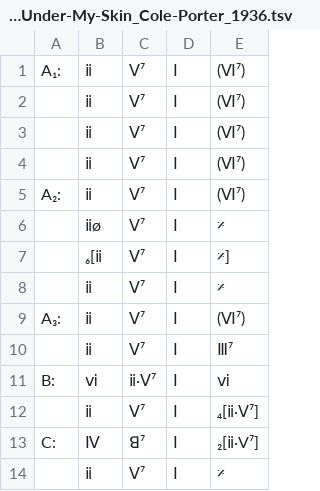
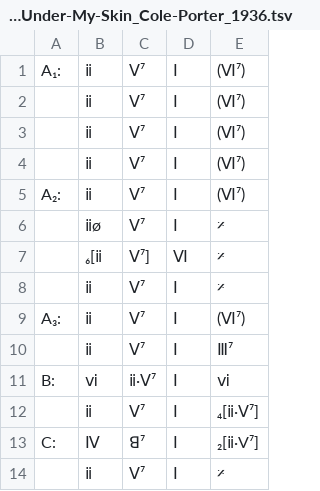
Before and after one commit to ericfont/romanjazz, a TSV file: charts/I've-Got-You-Under-My-Skin_Cole-Porter_1936.tsv, drawn as a sheet; removed rows and columns are numbered as before the commit, all else as after; the diff names each change by its address in the sheet, - before the commit and + after, or states it on an @@ line.

Commit message:
Update I've-Got-You-Under-My-Skin_Cole-Porter_1936.tsv write Ⅵ

```diff
--- a/charts/I've-Got-You-Under-My-Skin_Cole-Porter_1936.tsv
+++ b/charts/I've-Got-You-Under-My-Skin_Cole-Porter_1936.tsv
-row 7:  | ₆[ⅱ | Ⅴ⁷ | Ⅰ | 𝄎]
+row 7:  | ₆[ⅱ | Ⅴ⁷] | Ⅵ | 𝄎
```
